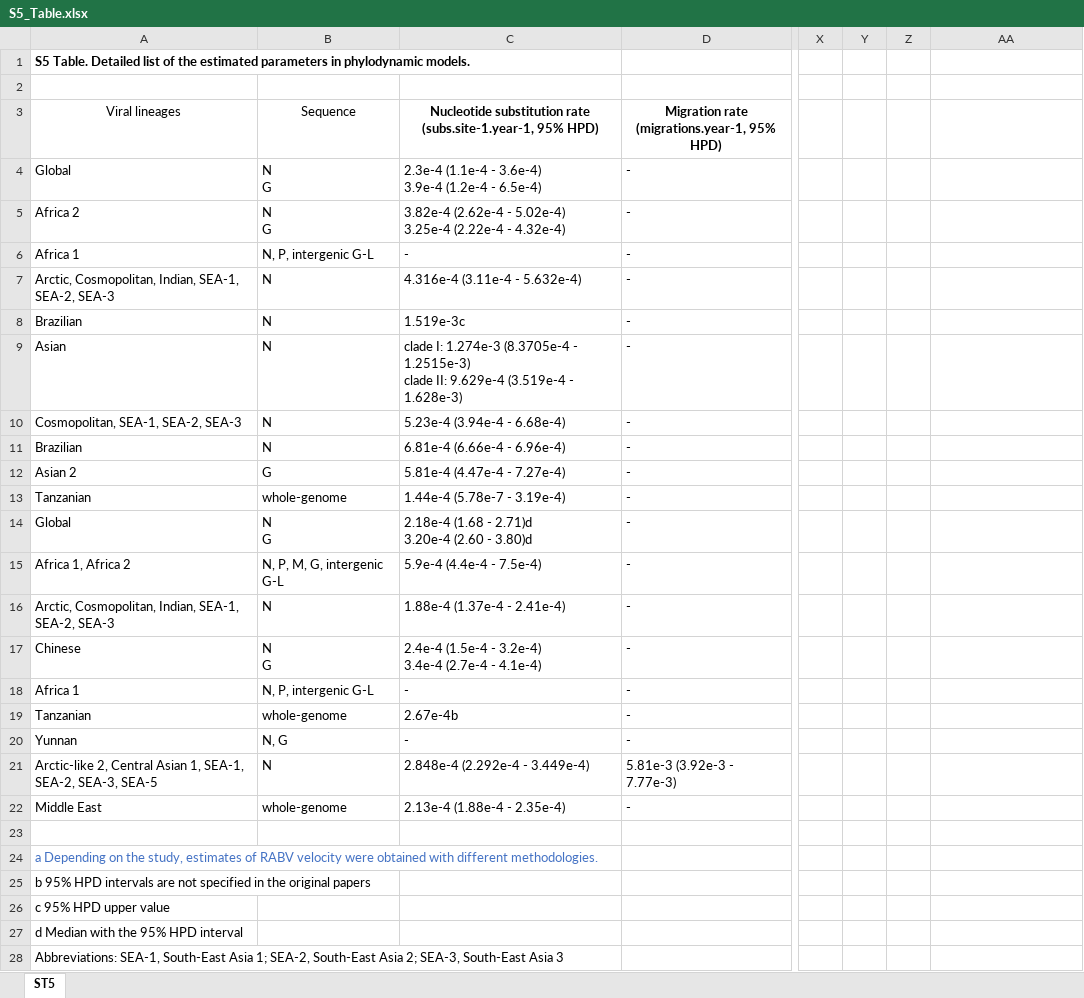
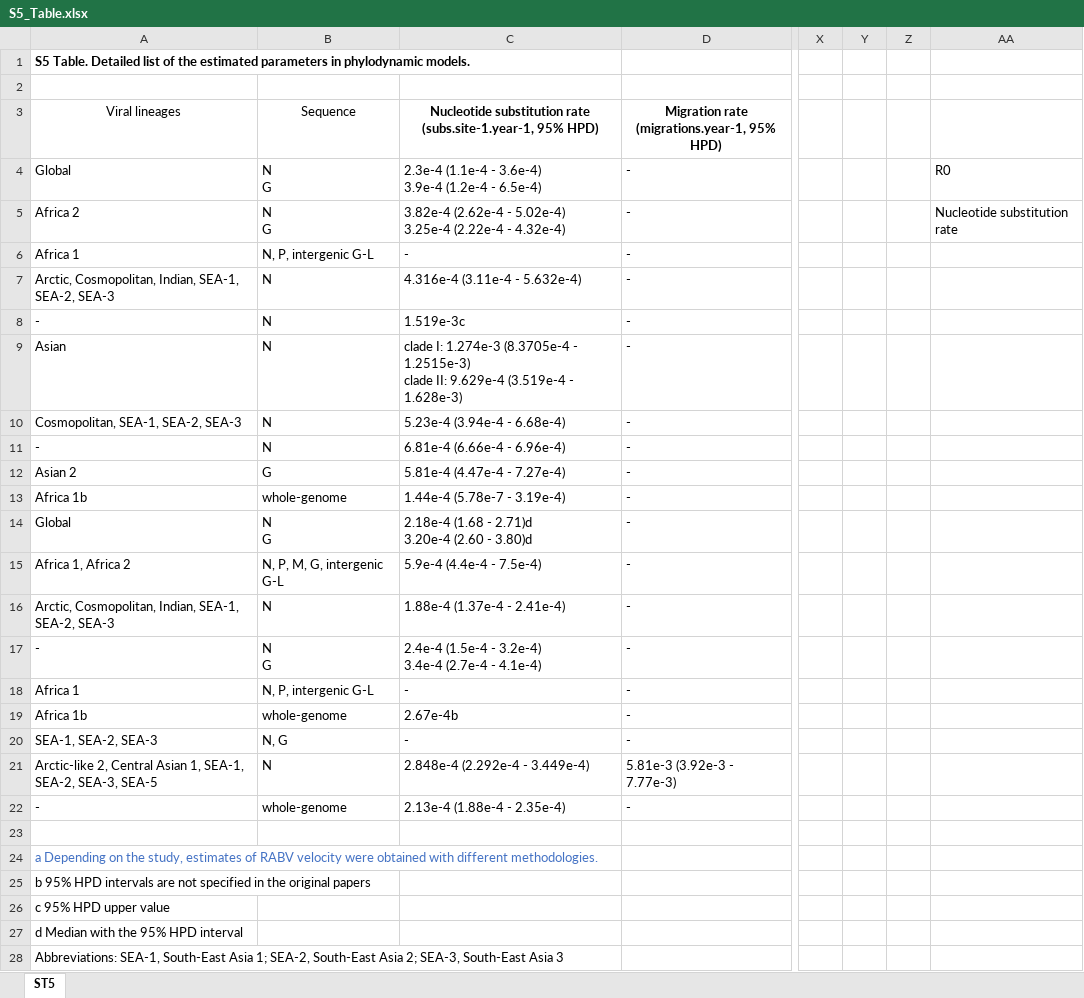
Before and after one commit to mlayan/RabiesScopingReview, an Excel workbook: supplementary/S5_Table.xlsx, sheet ST5, drawn as a sheet; only a part is shown, gaps mark what is left out; values as stored, in another font and other column widths than the file's, no borders; table styles not drawn; the diff names each change by its address in the sheet, - before the commit and + after, or states it on an @@ line.

```diff
--- a/supplementary/S5_Table.xlsx (sheet ST5)
+++ b/supplementary/S5_Table.xlsx (sheet ST5)
-AA4: (empty)
+AA4: R0
-AA5: (empty)
+AA5: Nucleotide substitution rate
-A8: Brazilian
+A8: -
-A11: Brazilian
+A11: -
-A13: Tanzanian
+A13: Africa 1b
-A17: Chinese
+A17: -
-A19: Tanzanian
+A19: Africa 1b
-A20: Yunnan
+A20: SEA-1, SEA-2, SEA-3
-A22: Middle East
+A22: -
```
Also changed, not shown: supplementary/S1_Table.xlsx, supplementary/S2_Table.xlsx, 50 other files.
